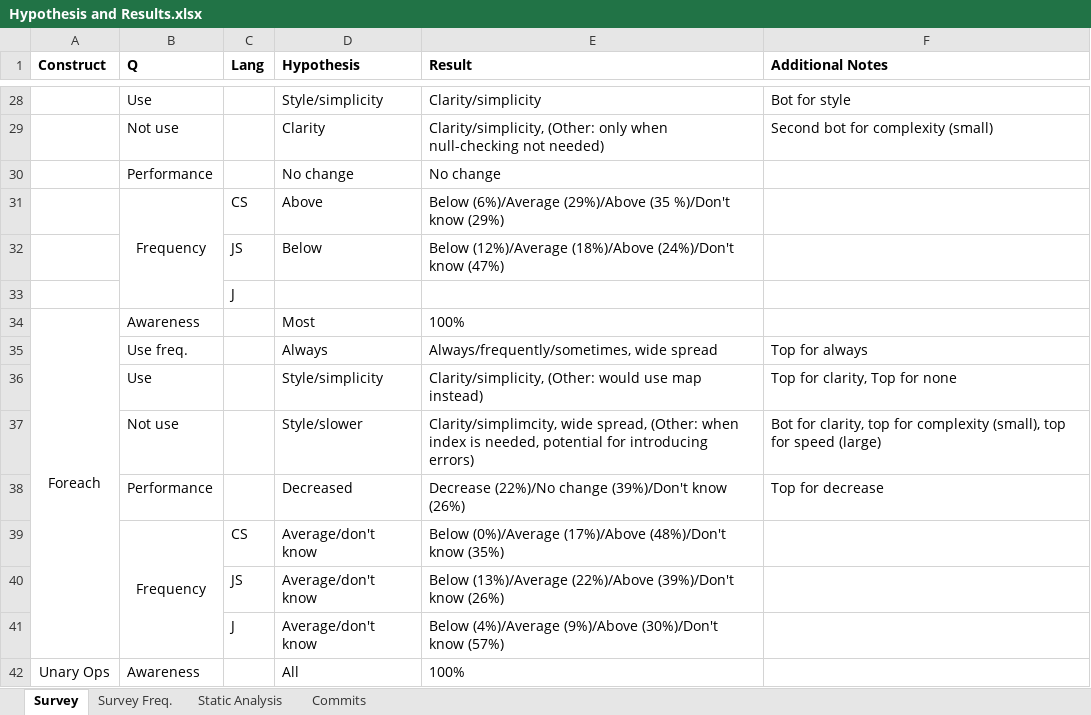
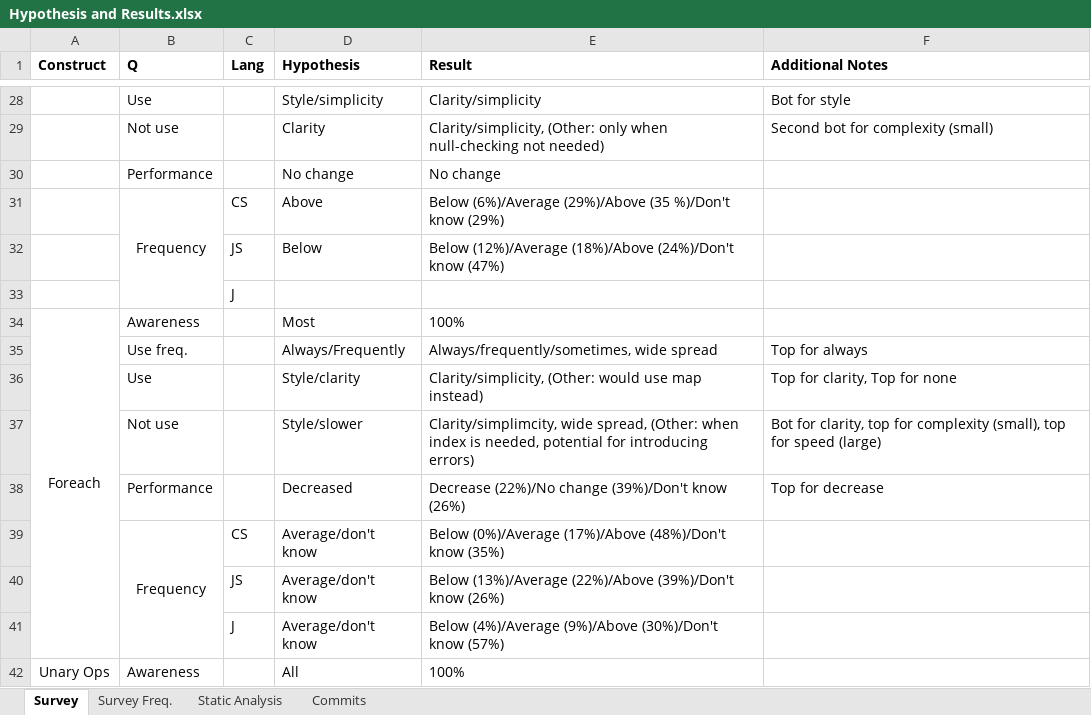
Before and after one commit to lucadavies/SCC421, an Excel workbook: Hypothesis and Results.xlsx, sheet Survey, drawn as a sheet; only a part is shown, gaps mark what is left out; values as stored, in another font and other column widths than the file's, no borders; the diff names each change by its address in the sheet, - before the commit and + after, or states it on an @@ line.

Commit message:
Continue survey results

```diff
--- a/Hypothesis and Results.xlsx (sheet Survey)
+++ b/Hypothesis and Results.xlsx (sheet Survey)
-D35 (Hypothesis): Always
+D35 (Hypothesis): Always/Frequently
-D36 (Hypothesis): Style/simplicity
+D36 (Hypothesis): Style/clarity
```
Also changed, not shown: 3 other files.
